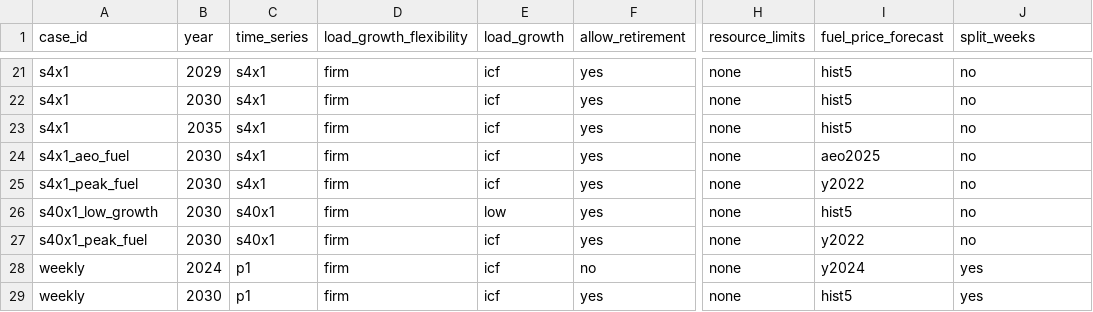
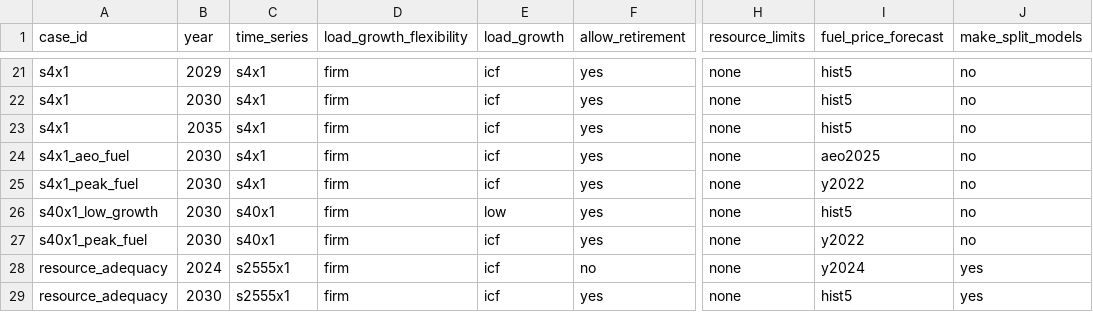
Before and after one commit to switch-model/Switch-USA-PG-ReEDS, a CSV file: pg/extra_inputs/scenario_inputs.csv, drawn as a sheet; only a part is shown, gaps mark what is left out; the diff names each change by its address in the sheet, - before the commit and + after, or states it on an @@ line.

Commit message:
Use daily models and unserved_load for resource adequacy stage
This commit updates the resource adequacy methods for this study to use daily
models instead of weekly, and to use unserved load instead of negative reserve
margin to identify days with inadequate generation. It also switches from using
40 sample days to 20 as the starting point for the capacity expansion models.
This allows more precise identification of which days are difficult to serve and
will make it possible to iteratively copy the most difficult day directly from
the RA model to the capacity expansion model, expanding the sample collection in
the capacity expansion model until it produces an adequate plan.

This also makes some other changes to make the code more maintainable and improve behavior:

- "Split" models for resource adequacy evaluation (previously weekly, now daily)
  are now generated by splitting a time-sampled model into individual timeseries
  instead of splitting a non-sampled model into individual weeks (see new
  `adjust/make_split_models.py` script and changes to
  `pg/extra_inputs/scenario_inputs.csv`). This gives more control of the time
  step for the split models and makes them more similar to the normal sampled
  model. This should make it easier to iteratively add difficult days from the
  resource-adequacy evaluation into the capacity-expansion stage. In line with
  this, the `split_weeks` flag in `scenario_inputs.csv` has been renamed to
  `make_split_models` and the `weekly` cases have been renamed to
  `resource_adequacy`. Arguments for the split models are also now passed in
  from the pg settings yml files (in model_adjustment_scripts: Make resource
  adequacy models: arguments:).
- The previous 0.1% interruptible load has been dropped from the `*_flex`
  scenarios, and support for it (`gen_info.flex.csv` and
  `gen_info.flex_weekly.csv`) has been dropped from model adjustment scripts.
  This was done because this form of flexibility had minimal effect on the model
  results, and it was not clear how it should apply to the zero-weight PRM
  sample days (allowing unlimited use on difficult days would be too optimistic
  and preventing use on these days would mask the intended effect of
  interruptible load). It was also not clear how it should be applied to the
  single-day or single-week resource-adequacy stage. Users who want this
  behavior can get it by choosing a scenario with `load_growth_flexibility` set
  to 'flex_001'.

```diff
--- a/pg/extra_inputs/scenario_inputs.csv
+++ b/pg/extra_inputs/scenario_inputs.csv
-J1: split_weeks
+J1: make_split_models
-A28:A29 (case_id): weekly
+A28:A29 (case_id): resource_adequacy
-C28:C29 (time_series): p1
+C28:C29 (time_series): s2555x1
```
Also changed, not shown: 7 other files.
